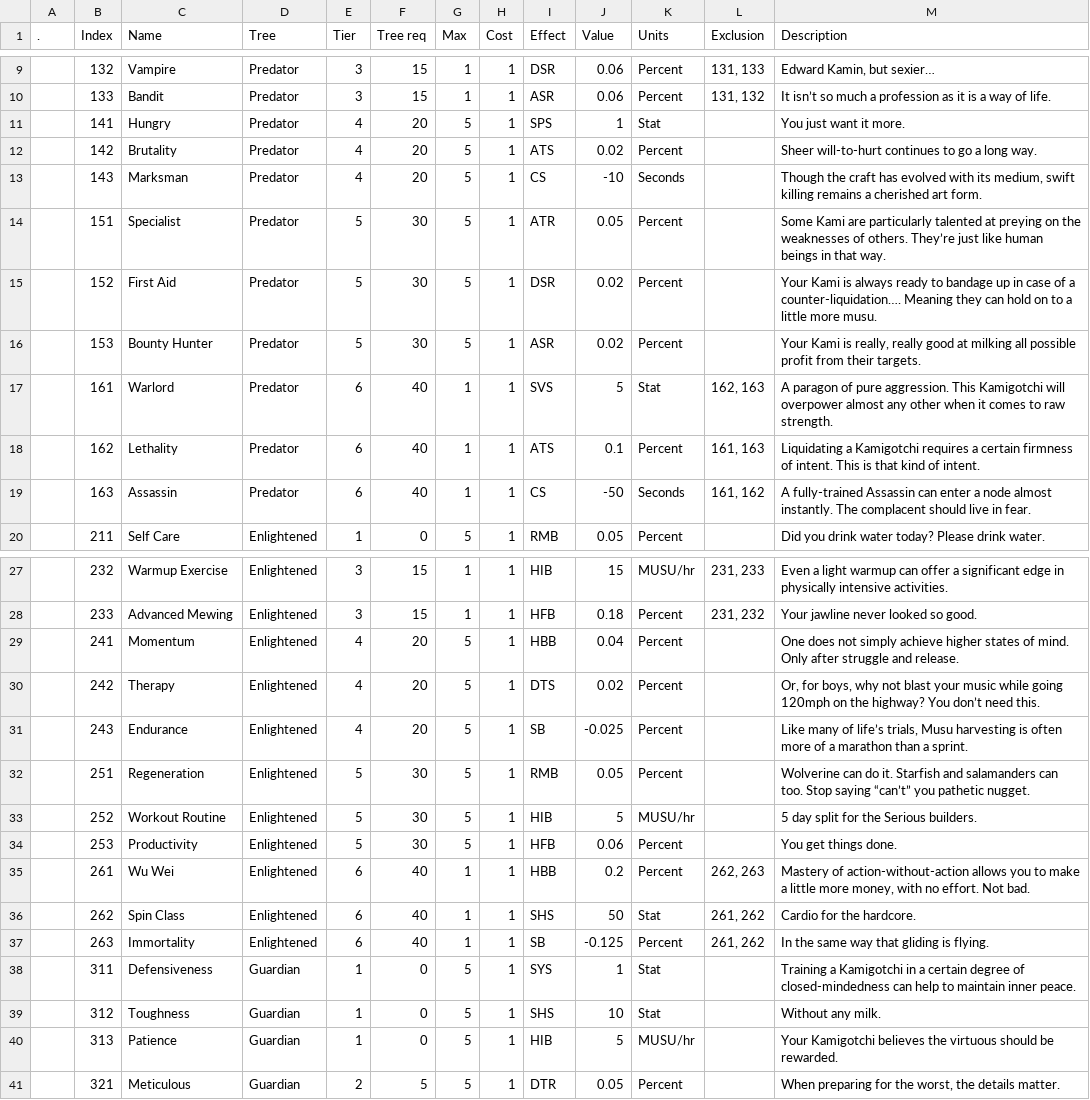
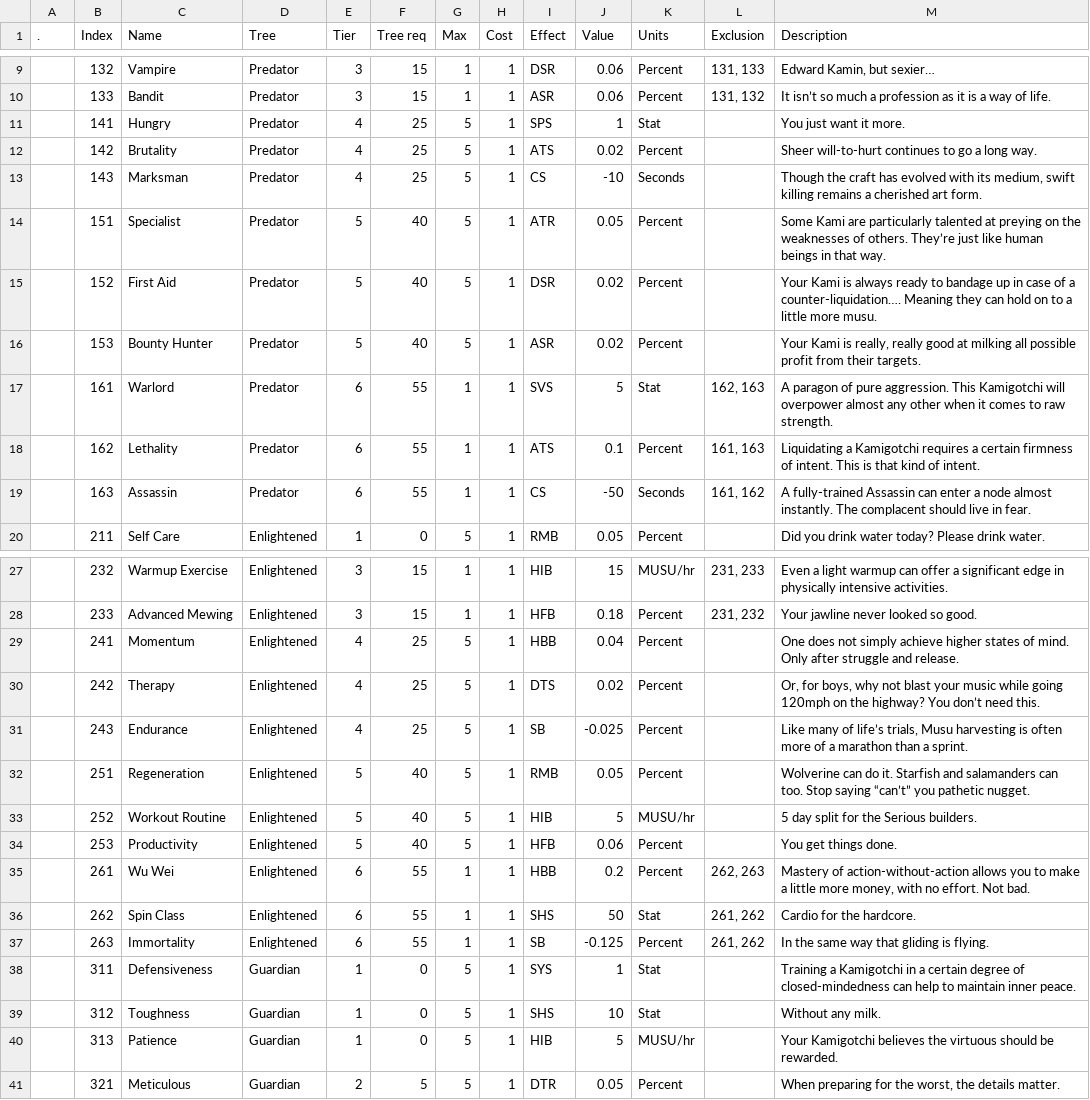
Before and after one commit to tokedo/kamigotchi-gdd, a CSV file: catalogs/skills/skills.csv, drawn as a sheet; only a part is shown, gaps mark what is left out; the diff covers the shown part only.

```diff
--- a/catalogs/skills/skills.csv
+++ b/catalogs/skills/skills.csv
@@ -10,11 +10,11 @@
 ,133,Bandit,Predator,3,15,1,1,ASR,0.06,Percent,"131, 132",It isn’t so much a profession as it is a way of life.
-,141,Hungry,Predator,4,20,5,1,SPS,1,Stat,,"You just want it more. "
-,142,Brutality,Predator,4,20,5,1,ATS,0.02,Percent,,"Sheer will-to-hurt continues to go a long way. "
-,143,Marksman,Predator,4,20,5,1,CS,-10,Seconds,,"Though the craft has evolved with its medium, swift killing remains a cherished art form."
-,151,Specialist,Predator,5,30,5,1,ATR,0.05,Percent,,Some Kami are particularly talented at preying on the weaknesses of others. They’re just like human beings in that way.
-,152,First Aid,Predator,5,30,5,1,DSR,0.02,Percent,,"Your Kami is always ready to bandage up in case of a counter-liquidation…. Meaning they can hold on to a little more musu. "
-,153,Bounty Hunter,Predator,5,30,5,1,ASR,0.02,Percent,,"Your Kami is really, really good at milking all possible profit from their targets. "
-,161,Warlord,Predator,6,40,1,1,SVS,5,Stat,"162, 163","A paragon of pure aggression. This Kamigotchi will overpower almost any other when it comes to raw strength. "
-,162,Lethality,Predator,6,40,1,1,ATS,0.1,Percent,"161, 163","Liquidating a Kamigotchi requires a certain firmness of intent. This is that kind of intent. "
-,163,Assassin,Predator,6,40,1,1,CS,-50,Seconds,"161, 162","A fully-trained Assassin can enter a node almost instantly. The complacent should live in fear.  "
+,141,Hungry,Predator,4,25,5,1,SPS,1,Stat,,"You just want it more. "
+,142,Brutality,Predator,4,25,5,1,ATS,0.02,Percent,,"Sheer will-to-hurt continues to go a long way. "
+,143,Marksman,Predator,4,25,5,1,CS,-10,Seconds,,"Though the craft has evolved with its medium, swift killing remains a cherished art form."
+,151,Specialist,Predator,5,40,5,1,ATR,0.05,Percent,,Some Kami are particularly talented at preying on the weaknesses of others. They’re just like human beings in that way.
+,152,First Aid,Predator,5,40,5,1,DSR,0.02,Percent,,"Your Kami is always ready to bandage up in case of a counter-liquidation…. Meaning they can hold on to a little more musu. "
+,153,Bounty Hunter,Predator,5,40,5,1,ASR,0.02,Percent,,"Your Kami is really, really good at milking all possible profit from their targets. "
+,161,Warlord,Predator,6,55,1,1,SVS,5,Stat,"162, 163","A paragon of pure aggression. This Kamigotchi will overpower almost any other when it comes to raw strength. "
+,162,Lethality,Predator,6,55,1,1,ATS,0.1,Percent,"161, 163","Liquidating a Kamigotchi requires a certain firmness of intent. This is that kind of intent. "
+,163,Assassin,Predator,6,55,1,1,CS,-50,Seconds,"161, 162","A fully-trained Assassin can enter a node almost instantly. The complacent should live in fear.  "
 ,211,Self Care,Enlightened,1,0,5,1,RMB,0.05,Percent,,Did you drink water today? Please drink water.
@@ -28,11 +28,11 @@
 ,233,Advanced Mewing,Enlightened,3,15,1,1,HFB,0.18,Percent,"231, 232",Your jawline never looked so good.
-,241,Momentum,Enlightened,4,20,5,1,HBB,0.04,Percent,,One does not simply achieve higher states of mind. Only after struggle and release.
-,242,Therapy,Enlightened,4,20,5,1,DTS,0.02,Percent,,"Or, for boys, why not blast your music while going 120mph on the highway? You don’t need this."
-,243,Endurance,Enlightened,4,20,5,1,SB,-0.025,Percent,,"Like many of life’s trials, Musu harvesting is often more of a marathon than a sprint."
-,251,Regeneration,Enlightened,5,30,5,1,RMB,0.05,Percent,,Wolverine can do it. Starfish and salamanders can too. Stop saying “can’t” you pathetic nugget.
-,252,Workout Routine,Enlightened,5,30,5,1,HIB,5,MUSU/hr,,5 day split for the Serious builders.
-,253,Productivity,Enlightened,5,30,5,1,HFB,0.06,Percent,,"You get things done. "
-,261,Wu Wei,Enlightened,6,40,1,1,HBB,0.2,Percent,"262, 263","Mastery of action-without-action allows you to make a little more money, with no effort. Not bad. "
-,262,Spin Class,Enlightened,6,40,1,1,SHS,50,Stat,"261, 262","Cardio for the hardcore. "
-,263,Immortality,Enlightened,6,40,1,1,SB,-0.125,Percent,"261, 262",In the same way that gliding is flying.
+,241,Momentum,Enlightened,4,25,5,1,HBB,0.04,Percent,,One does not simply achieve higher states of mind. Only after struggle and release.
+,242,Therapy,Enlightened,4,25,5,1,DTS,0.02,Percent,,"Or, for boys, why not blast your music while going 120mph on the highway? You don’t need this."
+,243,Endurance,Enlightened,4,25,5,1,SB,-0.025,Percent,,"Like many of life’s trials, Musu harvesting is often more of a marathon than a sprint."
+,251,Regeneration,Enlightened,5,40,5,1,RMB,0.05,Percent,,Wolverine can do it. Starfish and salamanders can too. Stop saying “can’t” you pathetic nugget.
+,252,Workout Routine,Enlightened,5,40,5,1,HIB,5,MUSU/hr,,5 day split for the Serious builders.
+,253,Productivity,Enlightened,5,40,5,1,HFB,0.06,Percent,,"You get things done. "
+,261,Wu Wei,Enlightened,6,55,1,1,HBB,0.2,Percent,"262, 263","Mastery of action-without-action allows you to make a little more money, with no effort. Not bad. "
+,262,Spin Class,Enlightened,6,55,1,1,SHS,50,Stat,"261, 262","Cardio for the hardcore. "
+,263,Immortality,Enlightened,6,55,1,1,SB,-0.125,Percent,"261, 262",In the same way that gliding is flying.
 ,311,Defensiveness,Guardian,1,0,5,1,SYS,1,Stat,,Training a Kamigotchi in a certain degree of closed-mindedness can help to maintain inner peace.
```
Also changed, not shown: 18 edited cells elsewhere in this file, 9 other files.
